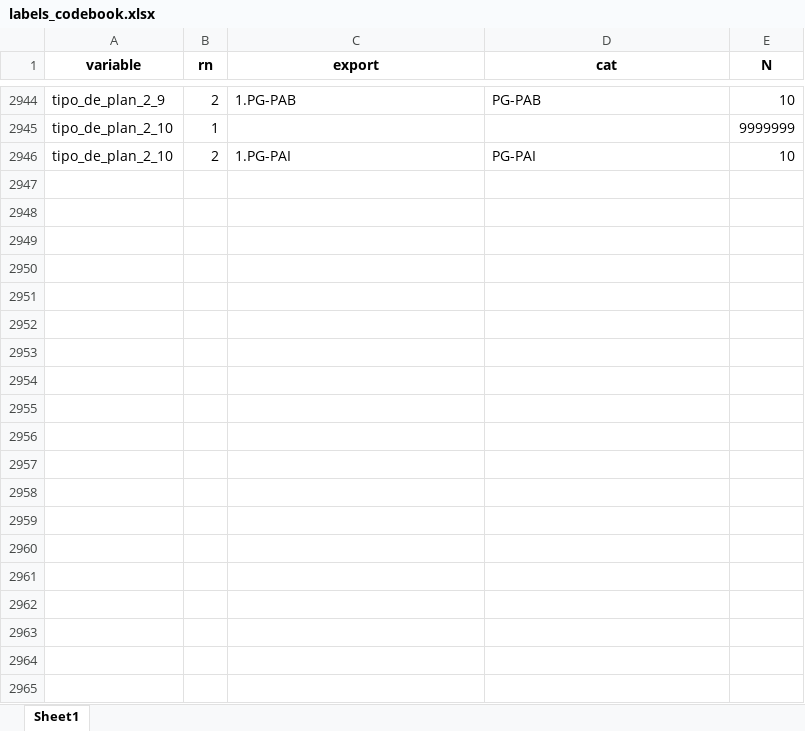
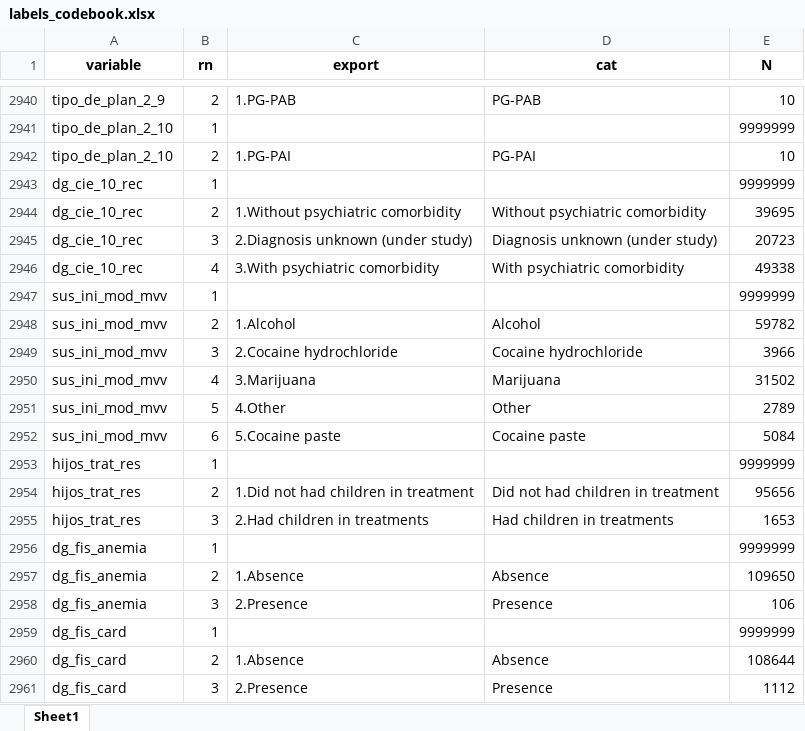
Before and after one commit to FONDECYTACC/SUD_health_Chile.github.io, an Excel workbook: labels_codebook.xlsx, sheet Sheet1, drawn as a sheet; only a part is shown, gaps mark what is left out; values as stored, in another font and other column widths than the file's, no borders; the diff covers the shown part only; the diff names each change by its address in the sheet, - before the commit and + after, or states it on an @@ line.

```diff
--- a/labels_codebook.xlsx (sheet Sheet1)
+++ b/labels_codebook.xlsx (sheet Sheet1)
+row 2943: dg_cie_10_rec | 1 |  |  | 9999999
+row 2944: dg_cie_10_rec | 2 | 1.Without psychiatric comorbidity | Without psychiatric comorbidity | 39695
+row 2945: dg_cie_10_rec | 3 | 2.Diagnosis unknown (under study) | Diagnosis unknown (under study) | 20723
+row 2946: dg_cie_10_rec | 4 | 3.With psychiatric comorbidity | With psychiatric comorbidity | 49338
+row 2947: sus_ini_mod_mvv | 1 |  |  | 9999999
+row 2948: sus_ini_mod_mvv | 2 | 1.Alcohol | Alcohol | 59782
+row 2949: sus_ini_mod_mvv | 3 | 2.Cocaine hydrochloride | Cocaine hydrochloride | 3966
+row 2950: sus_ini_mod_mvv | 4 | 3.Marijuana | Marijuana | 31502
+row 2951: sus_ini_mod_mvv | 5 | 4.Other | Other | 2789
+row 2952: sus_ini_mod_mvv | 6 | 5.Cocaine paste | Cocaine paste | 5084
+row 2953: hijos_trat_res | 1 |  |  | 9999999
+row 2954: hijos_trat_res | 2 | 1.Did not had children in treatment | Did not had children in treatment | 95656
+row 2955: hijos_trat_res | 3 | 2.Had children in treatments | Had children in treatments | 1653
+row 2956: dg_fis_anemia | 1 |  |  | 9999999
+row 2957: dg_fis_anemia | 2 | 1.Absence | Absence | 109650
+row 2958: dg_fis_anemia | 3 | 2.Presence | Presence | 106
+row 2959: dg_fis_card | 1 |  |  | 9999999
+row 2960: dg_fis_card | 2 | 1.Absence | Absence | 108644
+row 2961: dg_fis_card | 3 | 2.Presence | Presence | 1112
```
Also changed, not shown: 48 added rows, 4 removed rows and 111 edited cells elsewhere in this sheet, labels_codebook_comma.xlsx, 5 other files.
